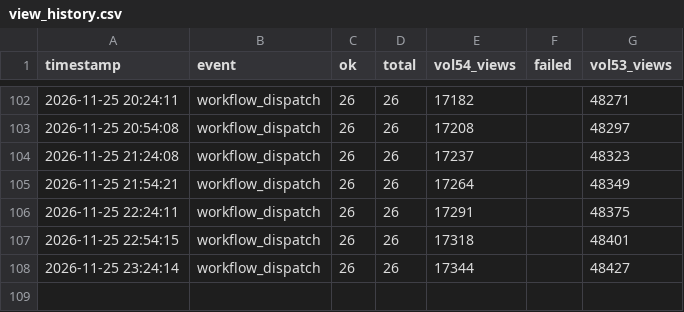
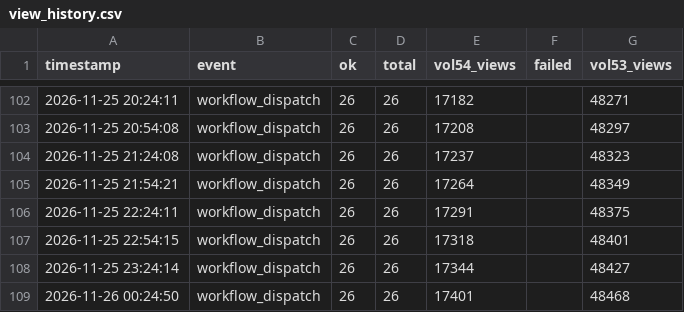
Before and after one commit to chingfonlee/Katharine-s-monitor, a CSV file: view_history.csv, drawn as a sheet; only a part is shown, gaps mark what is left out; the diff names each change by its address in the sheet, - before the commit and + after, or states it on an @@ line.

```diff
--- a/view_history.csv
+++ b/view_history.csv
+row 109: 2026-11-26 00:24:50 | workflow_dispatch | 26 | 26 | 17401 |  | 48468
```
